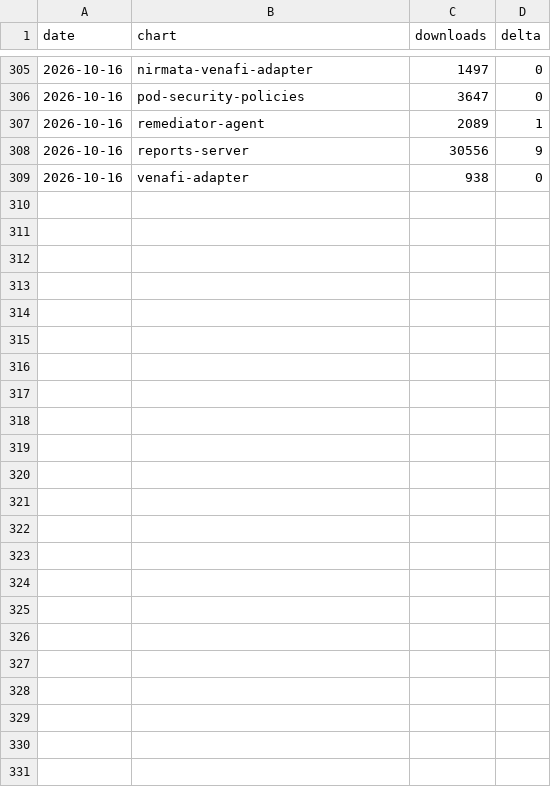
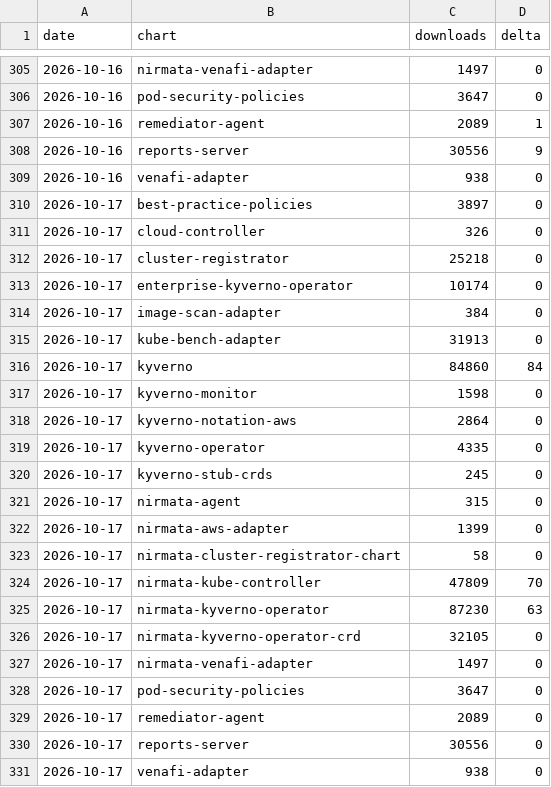
Before and after one commit to nirmata/kyverno-charts, a CSV file: summary.csv, drawn as a sheet; only a part is shown, gaps mark what is left out; the diff names each change by its address in the sheet, - before the commit and + after, or states it on an @@ line.

```diff
--- a/summary.csv
+++ b/summary.csv
+row 310: 2026-10-17 | best-practice-policies | 3897 | 0
+row 311: 2026-10-17 | cloud-controller | 326 | 0
+row 312: 2026-10-17 | cluster-registrator | 25218 | 0
+row 313: 2026-10-17 | enterprise-kyverno-operator | 10174 | 0
+row 314: 2026-10-17 | image-scan-adapter | 384 | 0
+row 315: 2026-10-17 | kube-bench-adapter | 31913 | 0
+row 316: 2026-10-17 | kyverno | 84860 | 84
+row 317: 2026-10-17 | kyverno-monitor | 1598 | 0
+row 318: 2026-10-17 | kyverno-notation-aws | 2864 | 0
+row 319: 2026-10-17 | kyverno-operator | 4335 | 0
+row 320: 2026-10-17 | kyverno-stub-crds | 245 | 0
+row 321: 2026-10-17 | nirmata-agent | 315 | 0
+row 322: 2026-10-17 | nirmata-aws-adapter | 1399 | 0
+row 323: 2026-10-17 | nirmata-cluster-registrator-chart | 58 | 0
+row 324: 2026-10-17 | nirmata-kube-controller | 47809 | 70
+row 325: 2026-10-17 | nirmata-kyverno-operator | 87230 | 63
+row 326: 2026-10-17 | nirmata-kyverno-operator-crd | 32105 | 0
+row 327: 2026-10-17 | nirmata-venafi-adapter | 1497 | 0
+row 328: 2026-10-17 | pod-security-policies | 3647 | 0
+row 329: 2026-10-17 | remediator-agent | 2089 | 0
+row 330: 2026-10-17 | reports-server | 30556 | 0
+row 331: 2026-10-17 | venafi-adapter | 938 | 0
```
Also changed, not shown: 1 other file.
